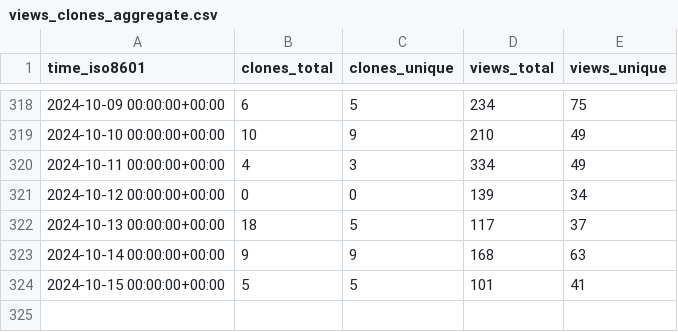
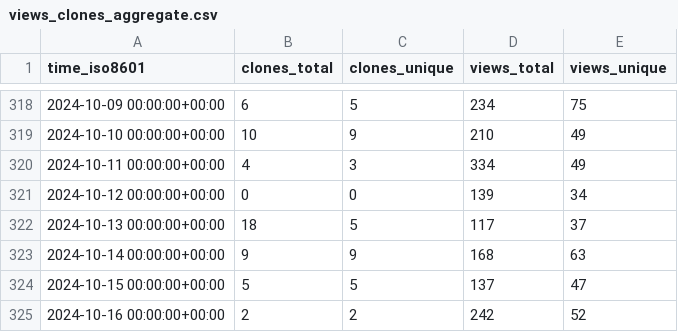
Before and after one commit to floneum/floneum, a CSV file: floneum/floneum/ghrs-data/views_clones_aggregate.csv, drawn as a sheet; only a part is shown, gaps mark what is left out.

```diff
--- a/floneum/floneum/ghrs-data/views_clones_aggregate.csv
+++ b/floneum/floneum/ghrs-data/views_clones_aggregate.csv
@@ -323,2 +323,3 @@ time_iso8601,clones_total,clones_unique,views_total,views_unique
 2024-10-14 00:00:00+00:00,9,9,168,63
-2024-10-15 00:00:00+00:00,5,5,101,41
+2024-10-15 00:00:00+00:00,5,5,137,47
+2024-10-16 00:00:00+00:00,2,2,242,52
```
Also changed, not shown: 1 other file.
